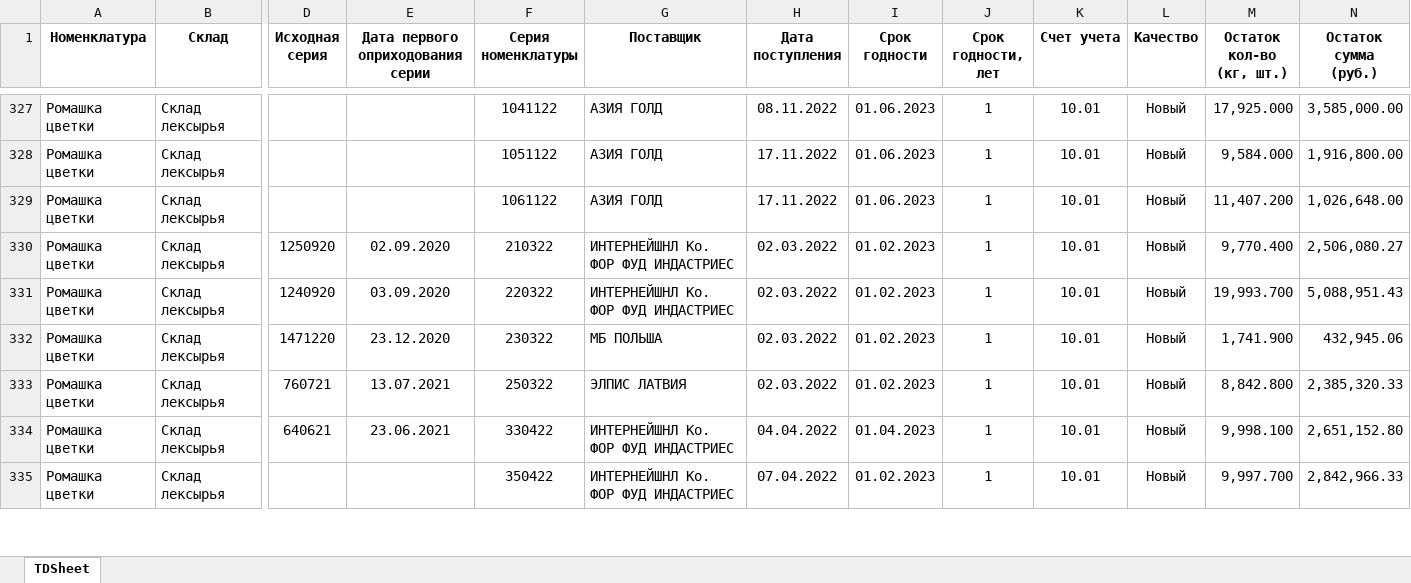
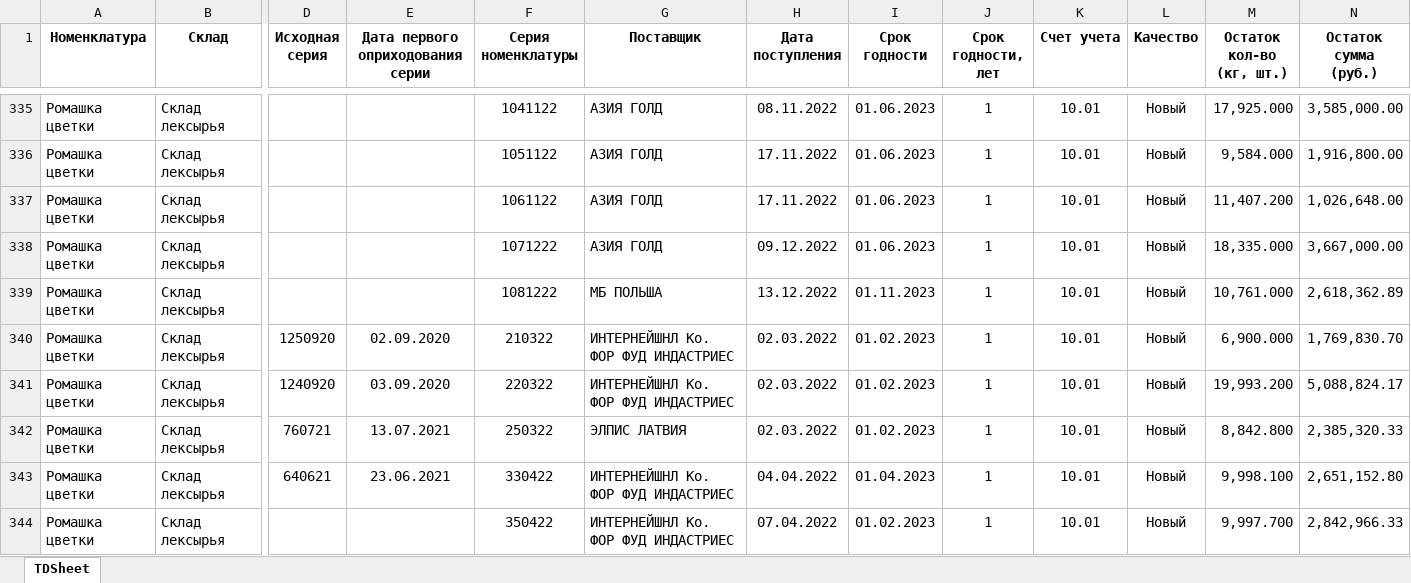
Before and after one commit to andreykoz82/KPI-PBI, an Excel workbook: raw_mat_bad_stock.xlsx, sheet TDSheet, drawn as a sheet; only a part is shown, gaps mark what is left out; values as stored, in another font and other column widths than the file's, no borders; removed rows and columns are numbered as before the commit, all else as after; rows hold the shown columns only; the diff covers the shown part only; the diff names each change by its address in the sheet, - before the commit and + after, or states it on an @@ line.

Commit message:
modified:   1_satge_volume.xlsx 	modified:   1_stage.xlsx 	modified:   2_stage.xlsx 	modified:   2_stage_volume.xlsx 	modified:   defectura.xlsx 	modified:   expenses.xlsx 	modified:   finish_goods_stocks.xlsx 	renamed:    time_series_11_22.pkl -> forecast/time_series_11_22.pkl 	modified:   raw_mat_bad_stock.xlsx 	modified:   report.pbix 	modified:   sales_extend.xlsx 	modified:   stock_analysis.ipynb 	modified:   stock_analysis.xlsx 	modified:   stock_analysis_final.xlsx 	new file:   time_series_12_22.pkl

```diff
--- a/raw_mat_bad_stock.xlsx (sheet TDSheet)
+++ b/raw_mat_bad_stock.xlsx (sheet TDSheet)
+row 338: Ромашка цветки | Склад лексырья |  |  | 1071222 | АЗИЯ ГОЛД | 09.12.2022 | 01.06.2023 | 1 | 10.01 | Новый | 18,335.000 | 3,667,000.00
+row 339: Ромашка цветки | Склад лексырья |  |  | 1081222 | МБ ПОЛЬША | 13.12.2022 | 01.11.2023 | 1 | 10.01 | Новый | 10,761.000 | 2,618,362.89
-M340 (Остаток кол-во (кг, шт.)): 9,770.400
+M340 (Остаток кол-во (кг, шт.)): 6,900.000
-N340 (Остаток сумма (руб.)): 2,506,080.27
+N340 (Остаток сумма (руб.)): 1,769,830.70
-M341 (Остаток кол-во (кг, шт.)): 19,993.700
+M341 (Остаток кол-во (кг, шт.)): 19,993.200
-N341 (Остаток сумма (руб.)): 5,088,951.43
+N341 (Остаток сумма (руб.)): 5,088,824.17
-row 332: Ромашка цветки | Склад лексырья | 1471220 | 23.12.2020 | 230322 | МБ ПОЛЬША | 02.03.2022 | 01.02.2023 | 1 | 10.01 | Новый | 1,741.900 | 432,945.06
```
Also changed, not shown: 16 added rows, 3 removed rows and 120 edited cells elsewhere in this sheet, 1_satge_volume.xlsx, 1_stage.xlsx, 12 other files.
